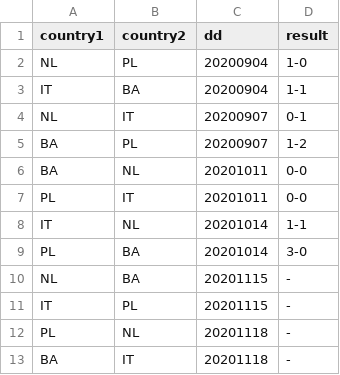
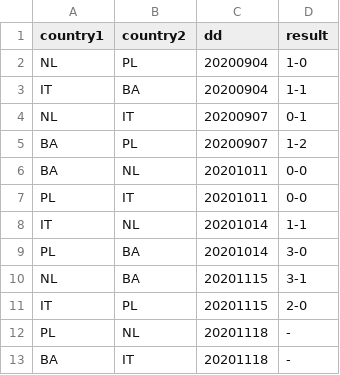
Before and after one commit to epsig/shob, a CSV file: code/Sport_Data/nationsLeague/NL_2020_grpA.csv, drawn as a sheet.

Commit message:
Issue #32 add results Nat. League

```diff
--- a/code/Sport_Data/nationsLeague/NL_2020_grpA.csv
+++ b/code/Sport_Data/nationsLeague/NL_2020_grpA.csv
@@ -9,4 +9,4 @@ IT,NL,20201014,1-1
 PL,BA,20201014,3-0
-NL,BA,20201115,-
-IT,PL,20201115,-
+NL,BA,20201115,3-1
+IT,PL,20201115,2-0
 PL,NL,20201118,-
```
Also changed, not shown: 1 other file.
